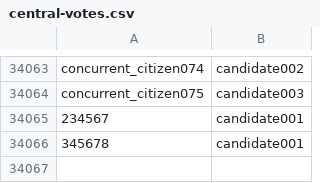
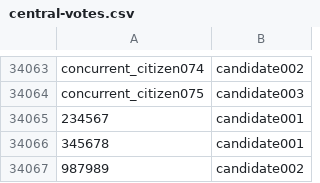
Before and after one commit to AIejoCastro/VotationSystem, a CSV file: config/db/central-votes.csv, drawn as a sheet; only a part is shown, gaps mark what is left out.

```diff
--- a/config/db/central-votes.csv
+++ b/config/db/central-votes.csv
@@ -34066 +34066,2 @@ concurrent_citizen075,candidate003
 345678,candidate001
+987989,candidate002
```
Also changed, not shown: 32 other files.
